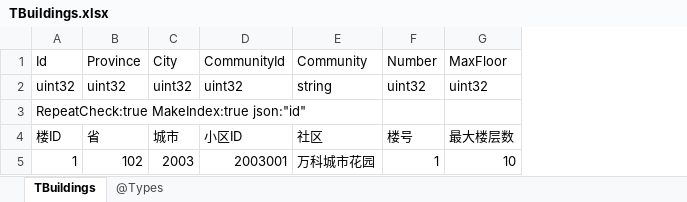
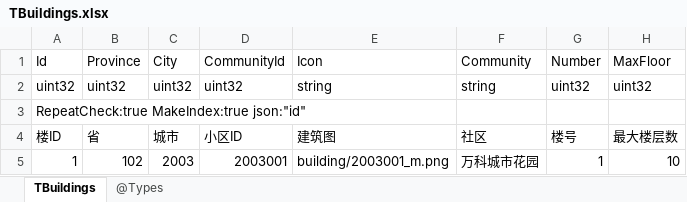
Before and after one commit to gaozhengshuang/texaspoker, an Excel workbook: docs/excel/TBuildings.xlsx, sheet TBuildings, drawn as a sheet; only a part is shown; values as stored, in another font and other column widths than the file's, no borders; the diff names each change by its address in the sheet, - before the commit and + after, or states it on an @@ line.

Commit message:
更新建筑表，新增Icon字段，配置地图显示的建筑图。

```diff
--- a/docs/excel/TBuildings.xlsx (sheet TBuildings)
+++ b/docs/excel/TBuildings.xlsx (sheet TBuildings)
+column E (Icon), rows 2-5: string |  | 建筑图 | building/2003001_m.png
```
